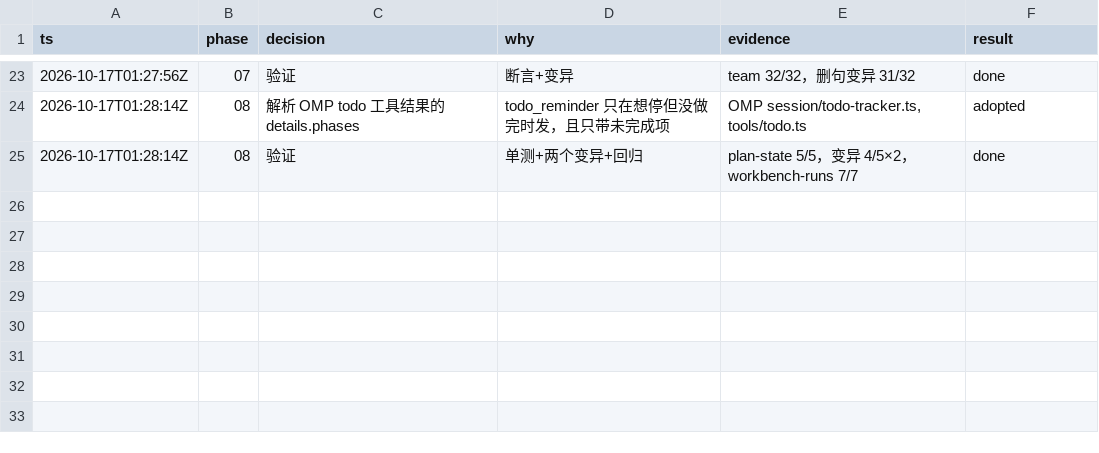
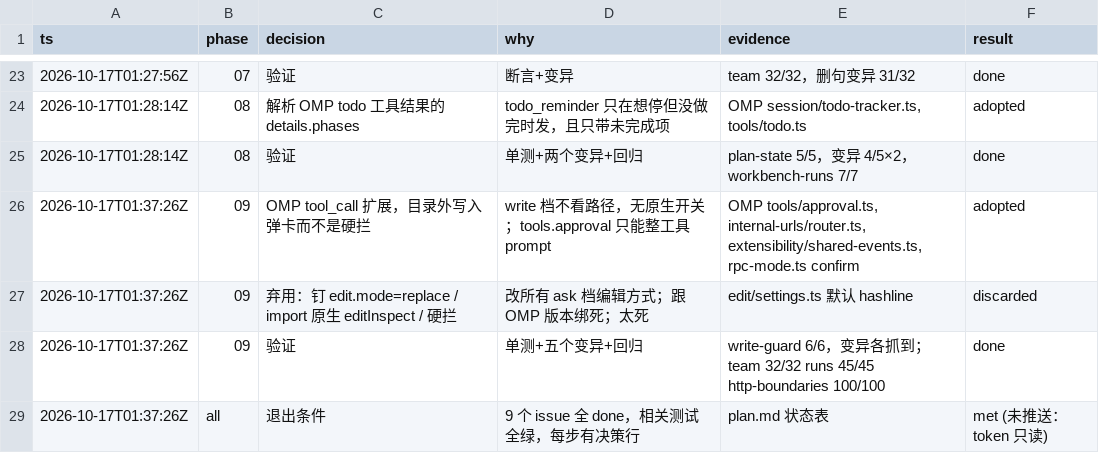
Before and after one commit to jryang1997/omp-bot, a TSV file: .scratch/gaps/decisions.tsv, drawn as a sheet; only a part is shown, gaps mark what is left out; the diff names each change by its address in the sheet, - before the commit and + after, or states it on an @@ line.

Commit message:
09 要我同意档写文件边界：目录外的 write/edit/ast_edit 先弹卡，主人同意才写（OMP 原生 tool_call 扩展）

```diff
--- a/.scratch/gaps/decisions.tsv
+++ b/.scratch/gaps/decisions.tsv
+row 26: 2026-10-17T01:37:26Z | 09 | OMP tool_call 扩展，目录外写入弹卡而不是硬拦 | write 档不看路径，无原生开关；tools.approval 只能整工具 prompt | OMP tools/approval.ts, internal-urls/router.ts, extensibility/shared-events.ts, rpc-mode.ts confirm | adopted
+row 27: 2026-10-17T01:37:26Z | 09 | 弃用：钉 edit.mode=replace / import 原生 editInspect / 硬拦 | 改所有 ask 档编辑方式；跟 OMP 版本绑死；太死 | edit/settings.ts 默认 hashline | discarded
+row 28: 2026-10-17T01:37:26Z | 09 | 验证 | 单测+五个变异+回归 | write-guard 6/6，变异各抓到；team 32/32 runs 45/45 http-boundaries 100/100 | done
+row 29: 2026-10-17T01:37:26Z | all | 退出条件 | 9 个 issue 全 done，相关测试全绿，每步有决策行 | plan.md 状态表 | met (未推送：token 只读)
```
Also changed, not shown: 7 other files.
